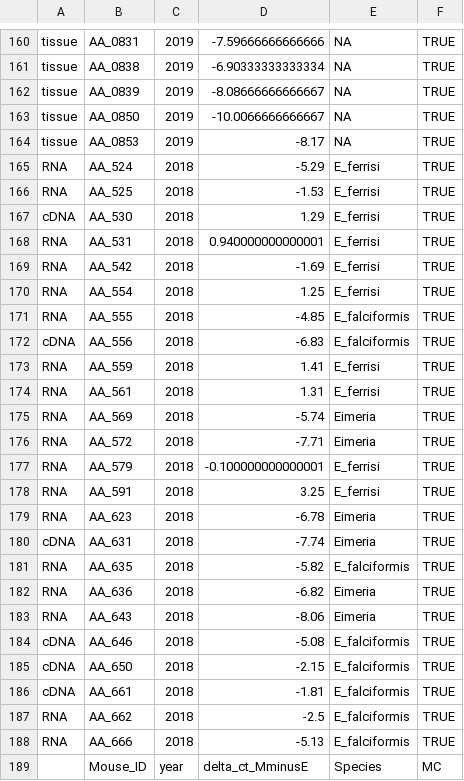
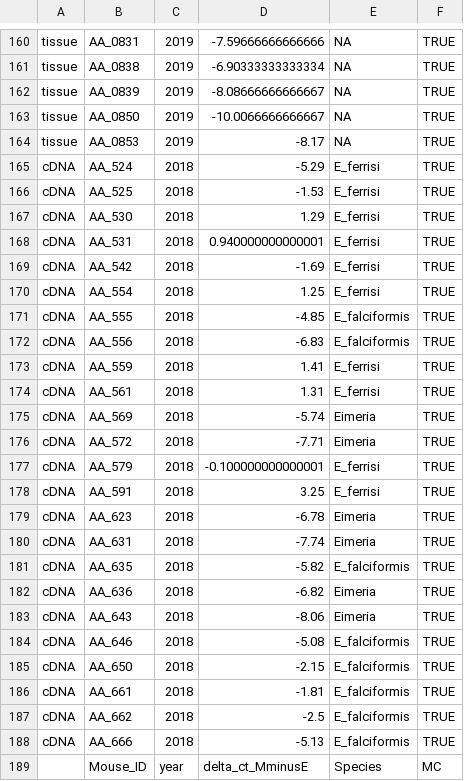
Before and after one commit to LubomirBednar/PhD, a CSV file: IFC_positives.csv, drawn as a sheet; only a part is shown, gaps mark what is left out; the diff covers the shown part only.

Commit message:
Update IFC_positives.csv

```diff
--- a/IFC_positives.csv
+++ b/IFC_positives.csv
@@ -164,21 +164,21 @@ tissue,AA_0850,2019,-10.0066666666667,NA,TRUE
 tissue,AA_0853,2019,-8.17,NA,TRUE
-RNA,AA_524,2018,-5.29,E_ferrisi,TRUE
-RNA,AA_525,2018,-1.53,E_ferrisi,TRUE
+cDNA,AA_524,2018,-5.29,E_ferrisi,TRUE
+cDNA,AA_525,2018,-1.53,E_ferrisi,TRUE
 cDNA,AA_530,2018,1.29,E_ferrisi,TRUE
-RNA,AA_531,2018,0.940000000000001,E_ferrisi,TRUE
-RNA,AA_542,2018,-1.69,E_ferrisi,TRUE
-RNA,AA_554,2018,1.25,E_ferrisi,TRUE
-RNA,AA_555,2018,-4.85,E_falciformis,TRUE
+cDNA,AA_531,2018,0.940000000000001,E_ferrisi,TRUE
+cDNA,AA_542,2018,-1.69,E_ferrisi,TRUE
+cDNA,AA_554,2018,1.25,E_ferrisi,TRUE
+cDNA,AA_555,2018,-4.85,E_falciformis,TRUE
 cDNA,AA_556,2018,-6.83,E_falciformis,TRUE
-RNA,AA_559,2018,1.41,E_ferrisi,TRUE
-RNA,AA_561,2018,1.31,E_ferrisi,TRUE
-RNA,AA_569,2018,-5.74,Eimeria,TRUE
-RNA,AA_572,2018,-7.71,Eimeria,TRUE
-RNA,AA_579,2018,-0.100000000000001,E_ferrisi,TRUE
-RNA,AA_591,2018,3.25,E_ferrisi,TRUE
-RNA,AA_623,2018,-6.78,Eimeria,TRUE
+cDNA,AA_559,2018,1.41,E_ferrisi,TRUE
+cDNA,AA_561,2018,1.31,E_ferrisi,TRUE
+cDNA,AA_569,2018,-5.74,Eimeria,TRUE
+cDNA,AA_572,2018,-7.71,Eimeria,TRUE
+cDNA,AA_579,2018,-0.100000000000001,E_ferrisi,TRUE
+cDNA,AA_591,2018,3.25,E_ferrisi,TRUE
+cDNA,AA_623,2018,-6.78,Eimeria,TRUE
 cDNA,AA_631,2018,-7.74,Eimeria,TRUE
-RNA,AA_635,2018,-5.82,E_falciformis,TRUE
-RNA,AA_636,2018,-6.82,Eimeria,TRUE
-RNA,AA_643,2018,-8.06,Eimeria,TRUE
+cDNA,AA_635,2018,-5.82,E_falciformis,TRUE
+cDNA,AA_636,2018,-6.82,Eimeria,TRUE
+cDNA,AA_643,2018,-8.06,Eimeria,TRUE
 cDNA,AA_646,2018,-5.08,E_falciformis,TRUE
@@ -186,4 +186,4 @@ cDNA,AA_650,2018,-2.15,E_falciformis,TRUE
 cDNA,AA_661,2018,-1.81,E_falciformis,TRUE
-RNA,AA_662,2018,-2.5,E_falciformis,TRUE
-RNA,AA_666,2018,-5.13,E_falciformis,TRUE
+cDNA,AA_662,2018,-2.5,E_falciformis,TRUE
+cDNA,AA_666,2018,-5.13,E_falciformis,TRUE
 ,Mouse_ID,year,delta_ct_MminusE,Species,MC
```
Also changed, not shown: 6 edited cells elsewhere in this file.
